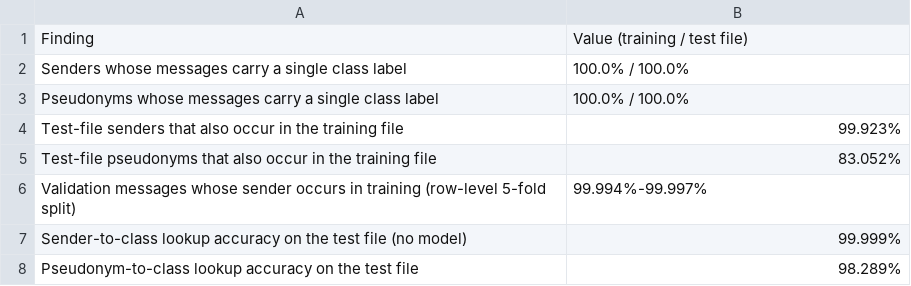
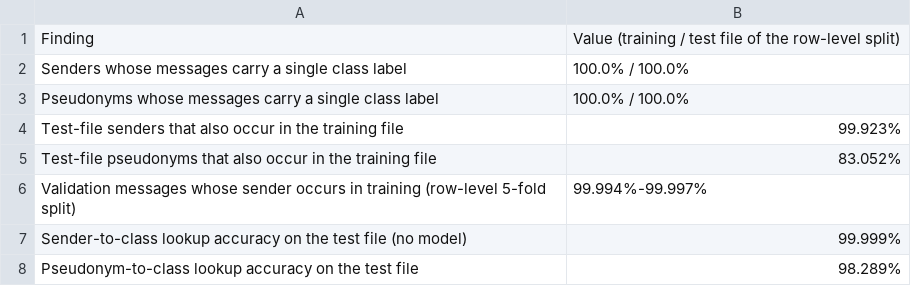
Before and after one commit to fahadghalib/anomalydetection, a CSV file: outputs/tables/Table_2.csv, drawn as a sheet.

```diff
--- a/outputs/tables/Table_2.csv
+++ b/outputs/tables/Table_2.csv
@@ -1,2 +1,2 @@
-Finding,Value (training / test file)
+Finding,Value (training / test file of the row-level split)
 Senders whose messages carry a single class label,100.0% / 100.0%
```
Also changed, not shown: outputs/tables/Table_1.csv, 21 other files.
